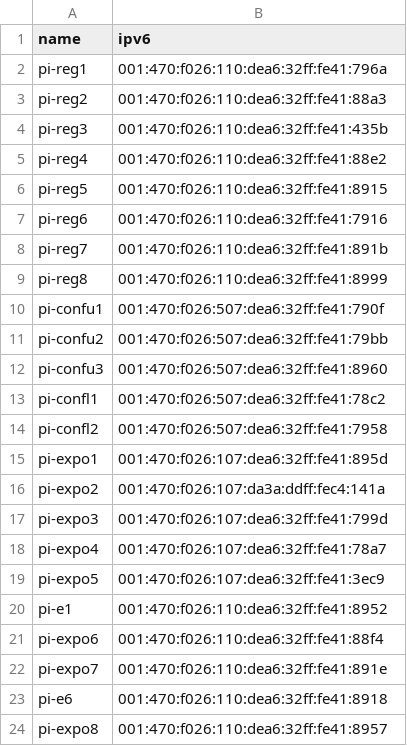
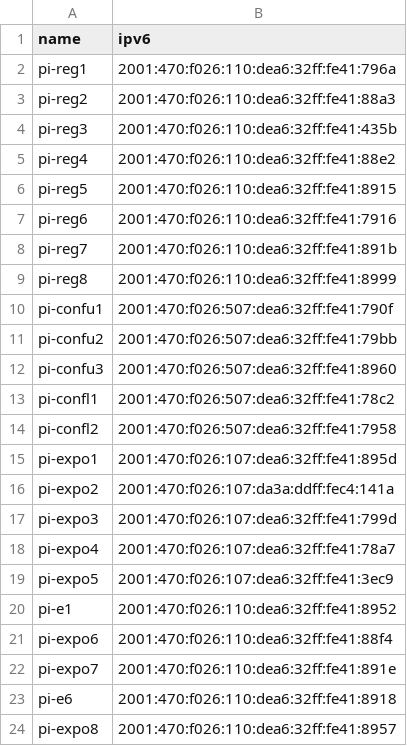
Before and after one commit to kylerisse/scale-network, a CSV file: facts/pi/pilist.csv, drawn as a sheet.

```diff
--- a/facts/pi/pilist.csv
+++ b/facts/pi/pilist.csv
@@ -1,24 +1,24 @@
 name,ipv6
-pi-reg1,001:470:f026:110:dea6:32ff:fe41:796a
-pi-reg2,001:470:f026:110:dea6:32ff:fe41:88a3
-pi-reg3,001:470:f026:110:dea6:32ff:fe41:435b
-pi-reg4,001:470:f026:110:dea6:32ff:fe41:88e2
-pi-reg5,001:470:f026:110:dea6:32ff:fe41:8915
-pi-reg6,001:470:f026:110:dea6:32ff:fe41:7916
-pi-reg7,001:470:f026:110:dea6:32ff:fe41:891b
-pi-reg8,001:470:f026:110:dea6:32ff:fe41:8999
-pi-confu1,001:470:f026:507:dea6:32ff:fe41:790f
-pi-confu2,001:470:f026:507:dea6:32ff:fe41:79bb
-pi-confu3,001:470:f026:507:dea6:32ff:fe41:8960
-pi-confl1,001:470:f026:507:dea6:32ff:fe41:78c2
-pi-confl2,001:470:f026:507:dea6:32ff:fe41:7958
-pi-expo1,001:470:f026:107:dea6:32ff:fe41:895d
-pi-expo2,001:470:f026:107:da3a:ddff:fec4:141a
-pi-expo3,001:470:f026:107:dea6:32ff:fe41:799d
-pi-expo4,001:470:f026:107:dea6:32ff:fe41:78a7
-pi-expo5,001:470:f026:107:dea6:32ff:fe41:3ec9
-pi-e1,001:470:f026:110:dea6:32ff:fe41:8952
-pi-expo6,001:470:f026:110:dea6:32ff:fe41:88f4
-pi-expo7,001:470:f026:110:dea6:32ff:fe41:891e
-pi-e6,001:470:f026:110:dea6:32ff:fe41:8918
-pi-expo8,001:470:f026:110:dea6:32ff:fe41:8957
+pi-reg1,2001:470:f026:110:dea6:32ff:fe41:796a
+pi-reg2,2001:470:f026:110:dea6:32ff:fe41:88a3
+pi-reg3,2001:470:f026:110:dea6:32ff:fe41:435b
+pi-reg4,2001:470:f026:110:dea6:32ff:fe41:88e2
+pi-reg5,2001:470:f026:110:dea6:32ff:fe41:8915
+pi-reg6,2001:470:f026:110:dea6:32ff:fe41:7916
+pi-reg7,2001:470:f026:110:dea6:32ff:fe41:891b
+pi-reg8,2001:470:f026:110:dea6:32ff:fe41:8999
+pi-confu1,2001:470:f026:507:dea6:32ff:fe41:790f
+pi-confu2,2001:470:f026:507:dea6:32ff:fe41:79bb
+pi-confu3,2001:470:f026:507:dea6:32ff:fe41:8960
+pi-confl1,2001:470:f026:507:dea6:32ff:fe41:78c2
+pi-confl2,2001:470:f026:507:dea6:32ff:fe41:7958
+pi-expo1,2001:470:f026:107:dea6:32ff:fe41:895d
+pi-expo2,2001:470:f026:107:da3a:ddff:fec4:141a
+pi-expo3,2001:470:f026:107:dea6:32ff:fe41:799d
+pi-expo4,2001:470:f026:107:dea6:32ff:fe41:78a7
+pi-expo5,2001:470:f026:107:dea6:32ff:fe41:3ec9
+pi-e1,2001:470:f026:110:dea6:32ff:fe41:8952
+pi-expo6,2001:470:f026:110:dea6:32ff:fe41:88f4
+pi-expo7,2001:470:f026:110:dea6:32ff:fe41:891e
+pi-e6,2001:470:f026:110:dea6:32ff:fe41:8918
+pi-expo8,2001:470:f026:110:dea6:32ff:fe41:8957
```
Also changed, not shown: 1 other file.
